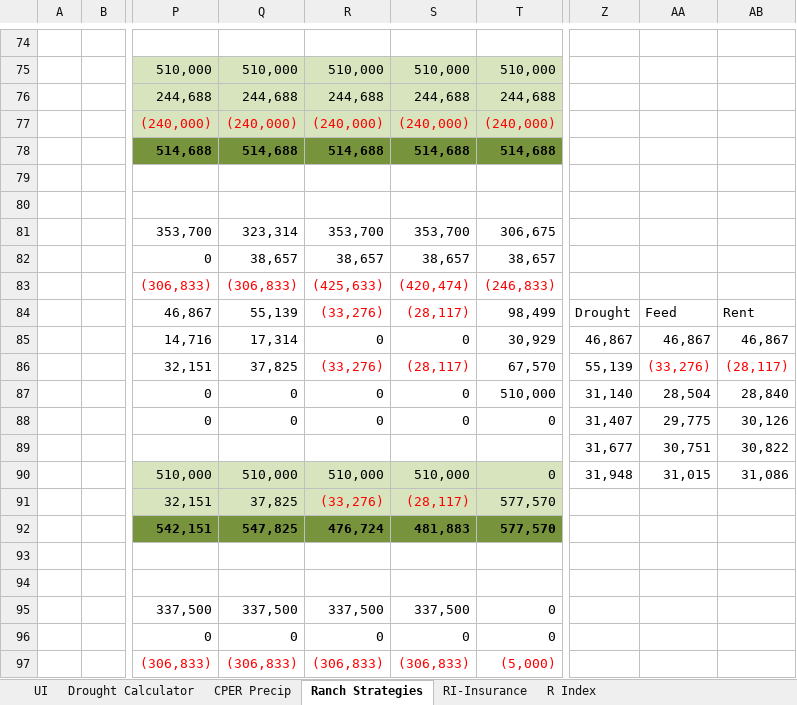
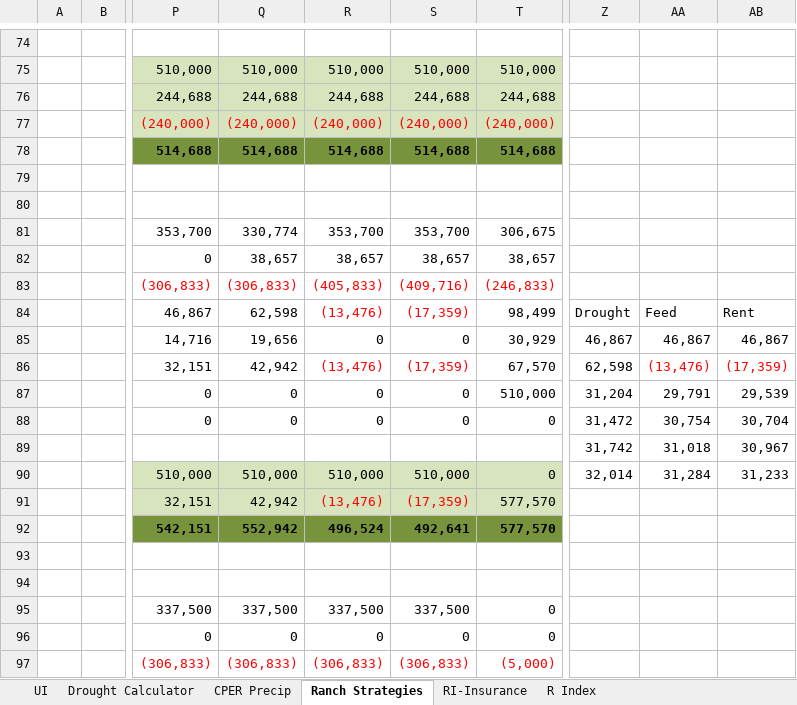
Before and after one commit to maxrlnd/docker_test, an Excel workbook: misc/One_Drought_User_Interface_w_NOAA_Index.xlsx, sheet Ranch Strategies, drawn as a sheet; only a part is shown, gaps mark what is left out; values as stored, in another font and other column widths than the file's, no borders; charts and pictures and conditional formats not drawn; the diff covers the shown part only; the diff names each change by its address in the sheet, - before the commit and + after, or states it on an @@ line.

```diff
--- a/misc/One_Drought_User_Interface_w_NOAA_Index.xlsx (sheet Ranch Strategies)
+++ b/misc/One_Drought_User_Interface_w_NOAA_Index.xlsx (sheet Ranch Strategies)
-Q81: 323,314
+Q81: 330,774
-R83: (425,633)
+R83: (405,833)
-S83: (420,474)
+S83: (409,716)
-Q84: 55,139
+Q84: 62,598
-R84: (33,276)
+R84: (13,476)
-S84: (28,117)
+S84: (17,359)
-Q85: 17,314
+Q85: 19,656
-Q86: 37,825
+Q86: 42,942
-R86: (33,276)
+R86: (13,476)
-S86: (28,117)
+S86: (17,359)
-Z86: 55,139
+Z86: 62,598
-AA86: (33,276)
+AA86: (13,476)
-AB86: (28,117)
+AB86: (17,359)
-Z87: 31,140
+Z87: 31,204
-AA87: 28,504
+AA87: 29,791
-AB87: 28,840
+AB87: 29,539
-Z88: 31,407
+Z88: 31,472
-AA88: 29,775
+AA88: 30,754
-AB88: 30,126
+AB88: 30,704
-Z89: 31,677
+Z89: 31,742
-AA89: 30,751
+AA89: 31,018
-AB89: 30,822
+AB89: 30,967
-Z90: 31,948
+Z90: 32,014
-AA90: 31,015
+AA90: 31,284
-AB90: 31,086
+AB90: 31,233
-Q91: 37,825
+Q91: 42,942
-R91: (33,276)
+R91: (13,476)
-S91: (28,117)
+S91: (17,359)
-Q92: 547,825
+Q92: 552,942
-R92: 476,724
+R92: 496,524
-S92: 481,883
+S92: 492,641
```
Also changed, not shown: 5 added rows, 5 removed rows, 209 edited cells and cell formats elsewhere in this sheet, sheet UI, sheet Drought Calculator, charts or pictures.
